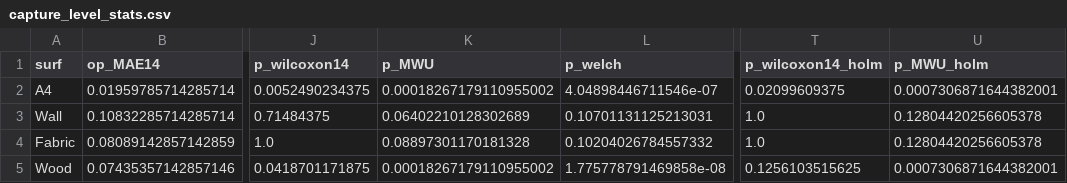
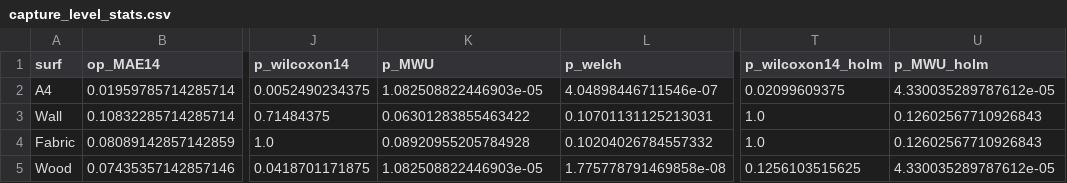
Before and after one commit to HojuneAnn-Research/VisionCrack-3, a CSV file: analysis/results/capture_level_stats.csv, drawn as a sheet; only a part is shown, gaps mark what is left out; the diff names each change by its address in the sheet, - before the commit and + after, or states it on an @@ line.

Commit message:
Capture-level stats: exact Mann-Whitney p-values

```diff
--- a/analysis/results/capture_level_stats.csv
+++ b/analysis/results/capture_level_stats.csv
-K2 (p_MWU): 0.00018267179110955002
+K2 (p_MWU): 1.082508822446903e-05
-U2 (p_MWU_holm): 0.0007306871644382001
+U2 (p_MWU_holm): 4.330035289787612e-05
-K3 (p_MWU): 0.06402210128302689
+K3 (p_MWU): 0.06301283855463422
-U3:U4 (p_MWU_holm): 0.12804420256605378
+U3:U4 (p_MWU_holm): 0.12602567710926843
-K4 (p_MWU): 0.08897301170181328
+K4 (p_MWU): 0.08920955205784928
-K5 (p_MWU): 0.00018267179110955002
+K5 (p_MWU): 1.082508822446903e-05
-U5 (p_MWU_holm): 0.0007306871644382001
+U5 (p_MWU_holm): 4.330035289787612e-05
```
